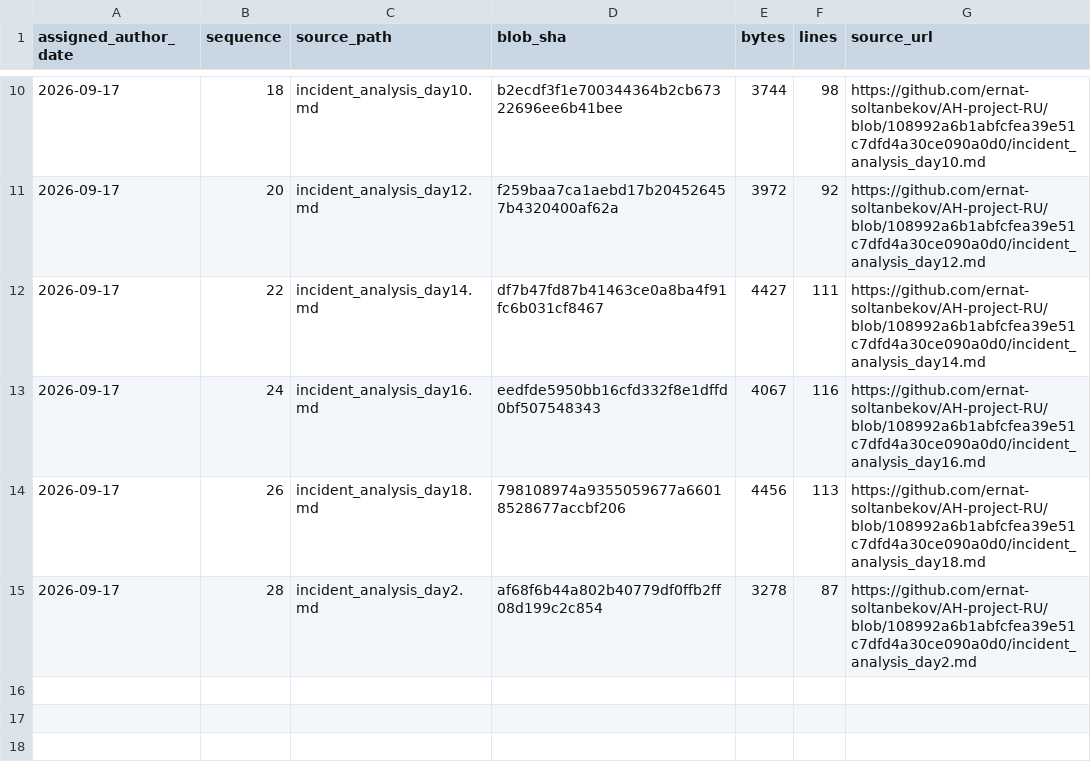
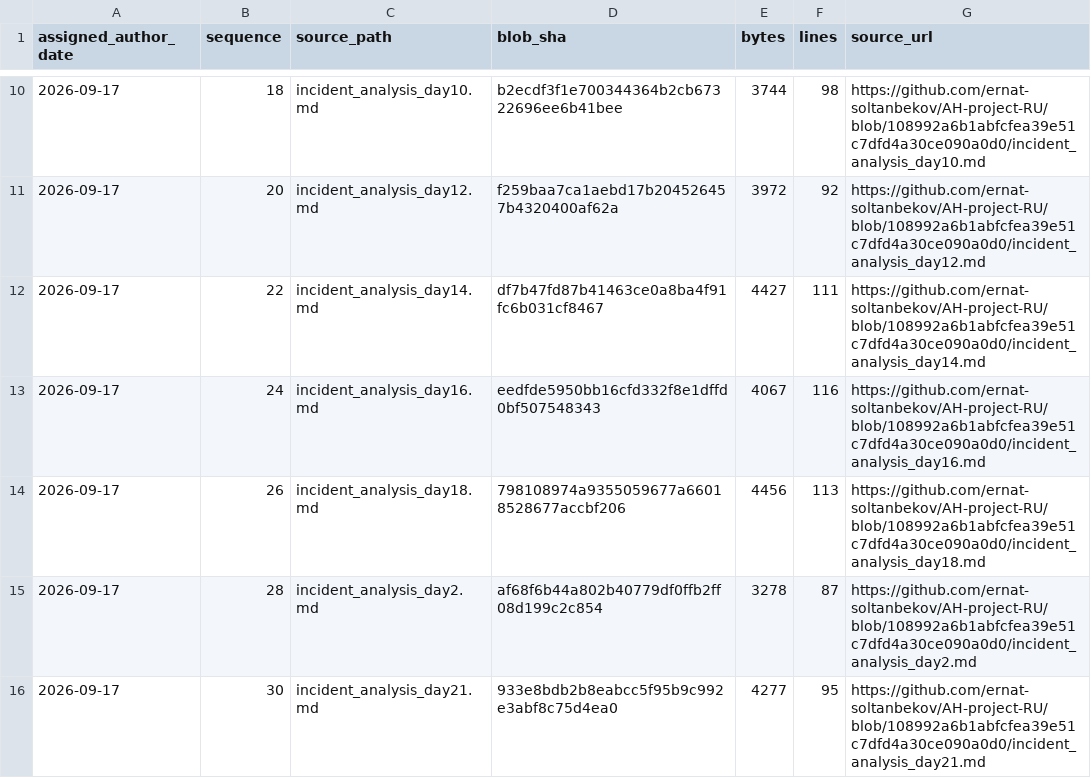
Before and after one commit to GhostOfAstana/AH-project-RU, a TSV file: source-catalog-2026-09-30/daily/2026-09-17.tsv, drawn as a sheet; only a part is shown, gaps mark what is left out; the diff names each change by its address in the sheet, - before the commit and + after, or states it on an @@ line.

Commit message:
catalog: add source metadata for 2026-09-17 #30 (backfill generated 2026-09-30)

```diff
--- a/source-catalog-2026-09-30/daily/2026-09-17.tsv
+++ b/source-catalog-2026-09-30/daily/2026-09-17.tsv
+row 16: 2026-09-17 | 30 | incident_analysis_day21.md | 933e8bdb2b8eabcc5f95b9c992e3abf8c75d4ea0 | 4277 | 95 | https://github.com/ernat-soltanbekov/AH-project-RU/blob/108992a6b1abfcfea39e51c7dfd4a30ce090a0d0/incident_analysis_day21.md
```
